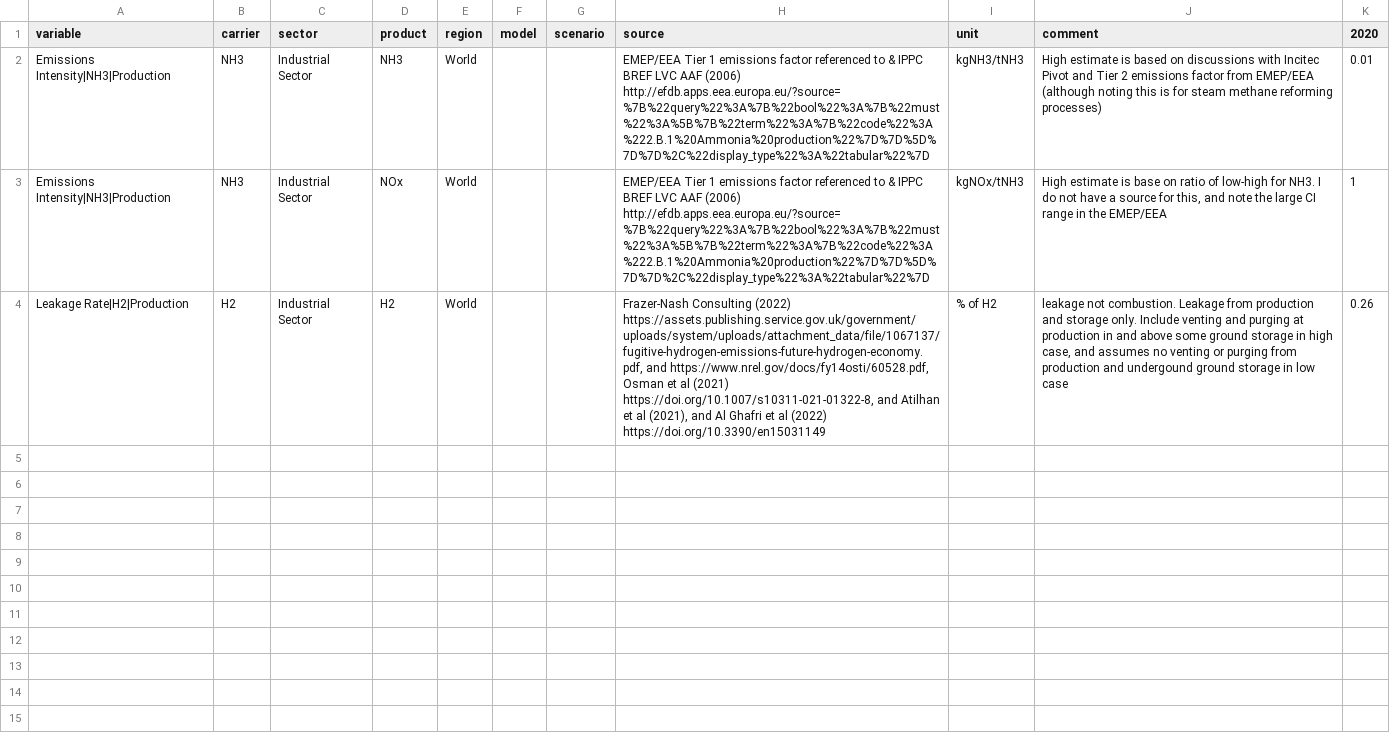
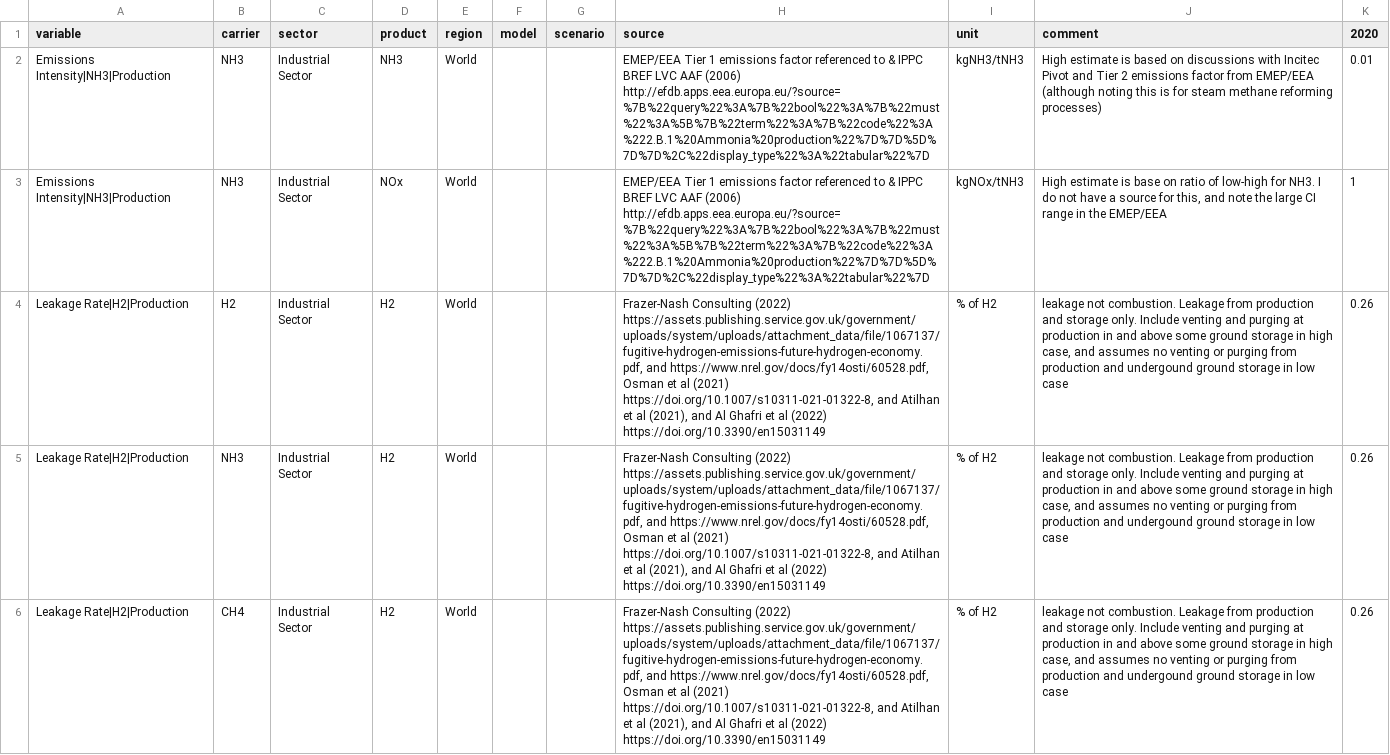
Before and after one commit to climate-resource/csiro-hydrogen-esm-inputs, a CSV file: data/raw/delta_emissions/emissions_intensities_production_low.csv, drawn as a sheet; only a part is shown; the diff covers the shown part only; the diff names each change by its address in the sheet, - before the commit and + after, or states it on an @@ line.

```diff
--- a/data/raw/delta_emissions/emissions_intensities_production_low.csv
+++ b/data/raw/delta_emissions/emissions_intensities_production_low.csv
+row 5: Leakage Rate|H2|Production | NH3 | Industrial Sector | H2 | World |  |  | Frazer-Nash Consulting (2022) https://assets.publishing.service.gov.uk/government/uploads/system/uploads/attachment_data/file/1067137/fugitive-hydrogen-emissions-future-hydrogen-economy.pdf, and https://www.nrel.gov/docs/fy14osti/60528.pdf, Osman et al (2021) https://doi.org/10.1007/s10311-021-01322-8, and Atilhan et al (2021), and Al Ghafri et al (2022) https://doi.org/10.3390/en15031149 | % of H2 | leakage not combustion. Leakage from production and storage only. Include venting and purging at production in and above some ground storage in high case, and assumes no venting or purging from production and undergound ground storage in low case | 0.26
+row 6: Leakage Rate|H2|Production | CH4 | Industrial Sector | H2 | World |  |  | Frazer-Nash Consulting (2022) https://assets.publishing.service.gov.uk/government/uploads/system/uploads/attachment_data/file/1067137/fugitive-hydrogen-emissions-future-hydrogen-economy.pdf, and https://www.nrel.gov/docs/fy14osti/60528.pdf, Osman et al (2021) https://doi.org/10.1007/s10311-021-01322-8, and Atilhan et al (2021), and Al Ghafri et al (2022) https://doi.org/10.3390/en15031149 | % of H2 | leakage not combustion. Leakage from production and storage only. Include venting and purging at production in and above some ground storage in high case, and assumes no venting or purging from production and undergound ground storage in low case | 0.26
```
Also changed, not shown: 1 added row elsewhere in this file, data/raw/delta_emissions/emissions_intensities_production_high.csv, 2 other files.
